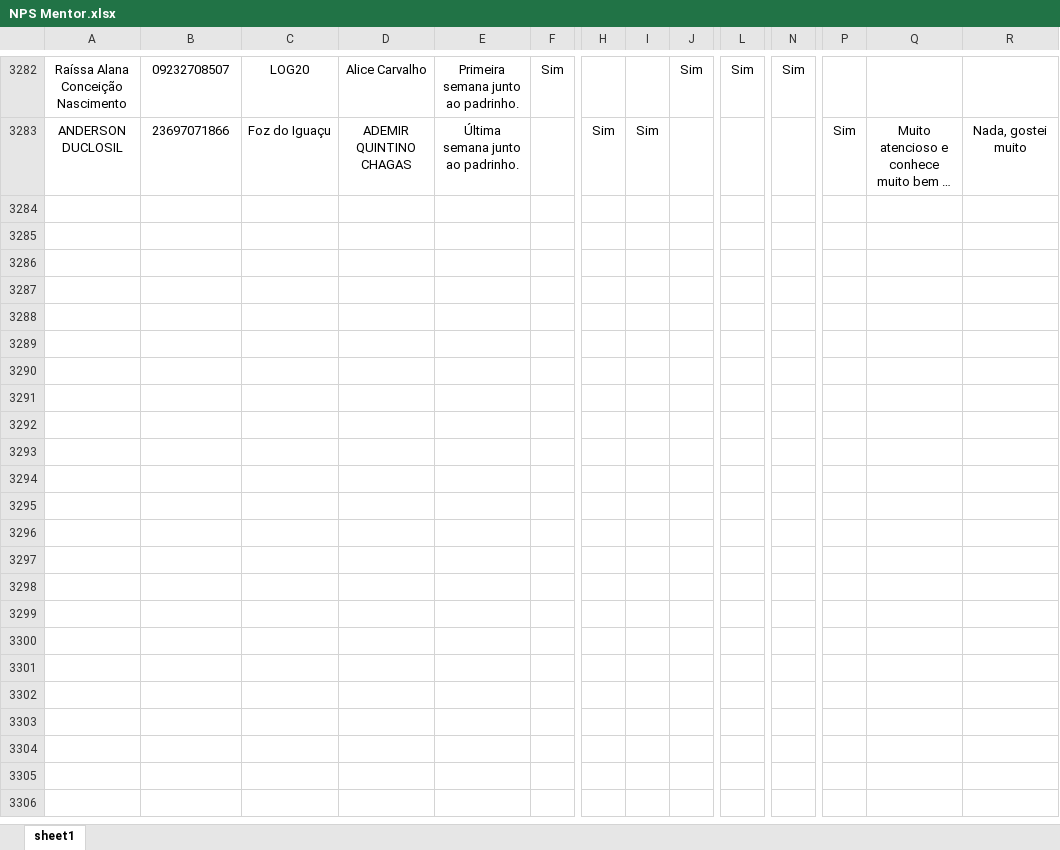
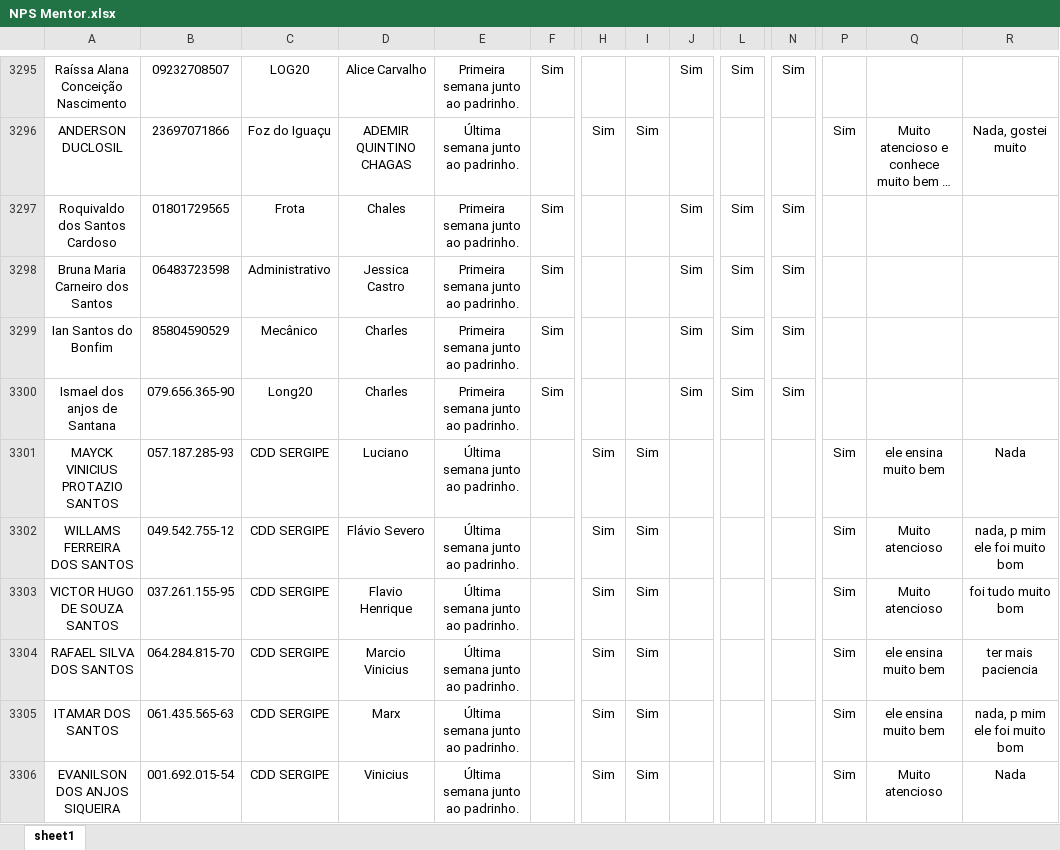
Before and after one commit to Bruna-gzr/dashboard-skap, an Excel workbook: data/NPS Mentor.xlsx, sheet sheet1, drawn as a sheet; only a part is shown, gaps mark what is left out; long unchanged cells end in …; values as stored, in another font and other column widths than the file's, no borders; rows hold the shown columns only; the diff covers the shown part only; the diff names each change by its address in the sheet, - before the commit and + after, or states it on an @@ line.

```diff
--- a/data/NPS Mentor.xlsx (sheet sheet1)
+++ b/data/NPS Mentor.xlsx (sheet sheet1)
+row 3297: Roquivaldo dos Santos Cardoso | 01801729565 | Frota | Chales | Primeira semana junto ao padrinho. | Sim |  |  | Sim | Sim | Sim
+row 3298: Bruna Maria Carneiro dos Santos | 06483723598 | Administrativo | Jessica Castro | Primeira semana junto ao padrinho. | Sim |  |  | Sim | Sim | Sim
+row 3299: Ian Santos do Bonfim | 85804590529 | Mecânico | Charles | Primeira semana junto ao padrinho. | Sim |  |  | Sim | Sim | Sim
+row 3300: Ismael dos anjos de Santana | 079.656.365-90 | Long20 | Charles | Primeira semana junto ao padrinho. | Sim |  |  | Sim | Sim | Sim
+row 3301: MAYCK VINICIUS PROTAZIO SANTOS | 057.187.285-93 | CDD SERGIPE | Luciano | Última semana junto ao padrinho. |  | Sim | Sim |  |  |  | Sim | ele ensina muito bem | Nada
+row 3302: WILLAMS FERREIRA DOS SANTOS | 049.542.755-12 | CDD SERGIPE | Flávio Severo | Última semana junto ao padrinho. |  | Sim | Sim |  |  |  | Sim | Muito atencioso | nada, p mim ele foi muito bom
+row 3303: VICTOR HUGO DE SOUZA SANTOS | 037.261.155-95 | CDD SERGIPE | Flavio Henrique | Última semana junto ao padrinho. |  | Sim | Sim |  |  |  | Sim | Muito atencioso | foi tudo muito bom
+row 3304: RAFAEL SILVA DOS SANTOS | 064.284.815-70 | CDD SERGIPE | Marcio Vinicius | Última semana junto ao padrinho. |  | Sim | Sim |  |  |  | Sim | ele ensina muito bem | ter mais paciencia
+row 3305: ITAMAR DOS SANTOS | 061.435.565-63 | CDD SERGIPE | Marx | Última semana junto ao padrinho. |  | Sim | Sim |  |  |  | Sim | ele ensina muito bem | nada, p mim ele foi muito bom
+row 3306: EVANILSON DOS ANJOS SIQUEIRA | 001.692.015-54 | CDD SERGIPE | Vinicius | Última semana junto ao padrinho. |  | Sim | Sim |  |  |  | Sim | Muito atencioso | Nada
```
Also changed, not shown: 34 added rows elsewhere in this sheet, data/Acomp novos.xlsx, data/Base colaboradores ativos.xlsx, 7 other files.
